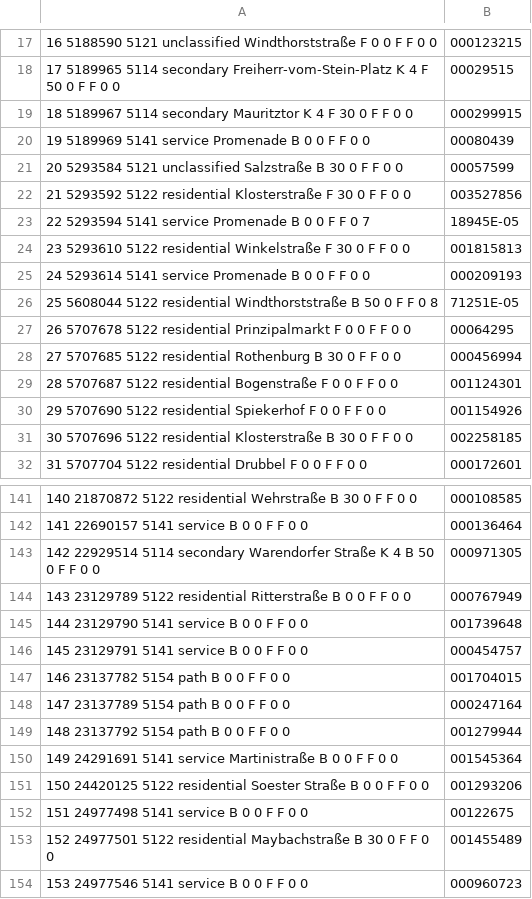
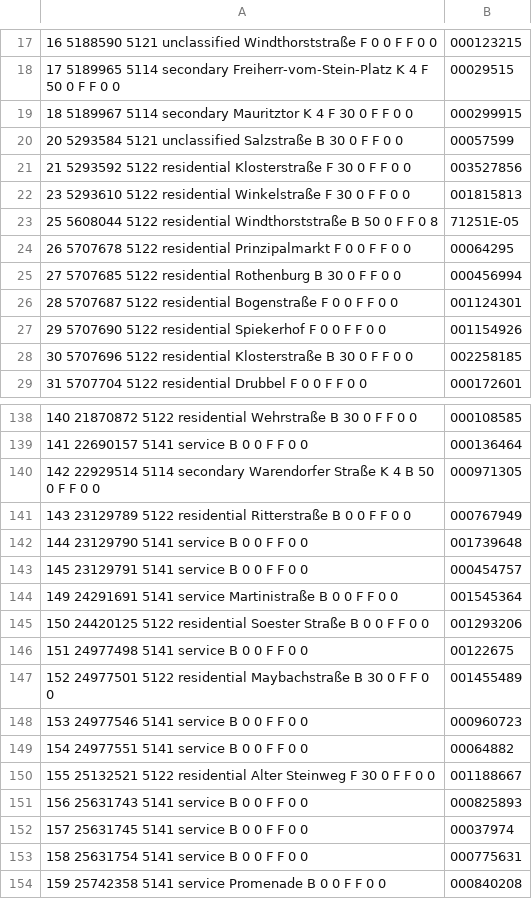
Before and after one commit to cherry13579/CSV_Files, a CSV file: streetsE.csv, drawn as a sheet; only a part is shown, gaps mark what is left out; the shorter side is filled out with more unchanged rows; the diff names each change by its address in the sheet, - before the commit and + after, or states it on an @@ line.

Commit message:
Update streetsE.csv

```diff
--- a/streetsE.csv
+++ b/streetsE.csv
-row 20: 19 5189969 5141 service Promenade B 0 0 F F 0 0 | 00080439
-row 23: 22 5293594 5141 service Promenade B 0 0 F F 0 7 | 18945E-05
-row 25: 24 5293614 5141 service Promenade B 0 0 F F 0 0 | 000209193
-row 147: 146 23137782 5154 path B 0 0 F F 0 0 | 001704015
-row 148: 147 23137789 5154 path B 0 0 F F 0 0 | 000247164
-row 149: 148 23137792 5154 path B 0 0 F F 0 0 | 001279944
```
